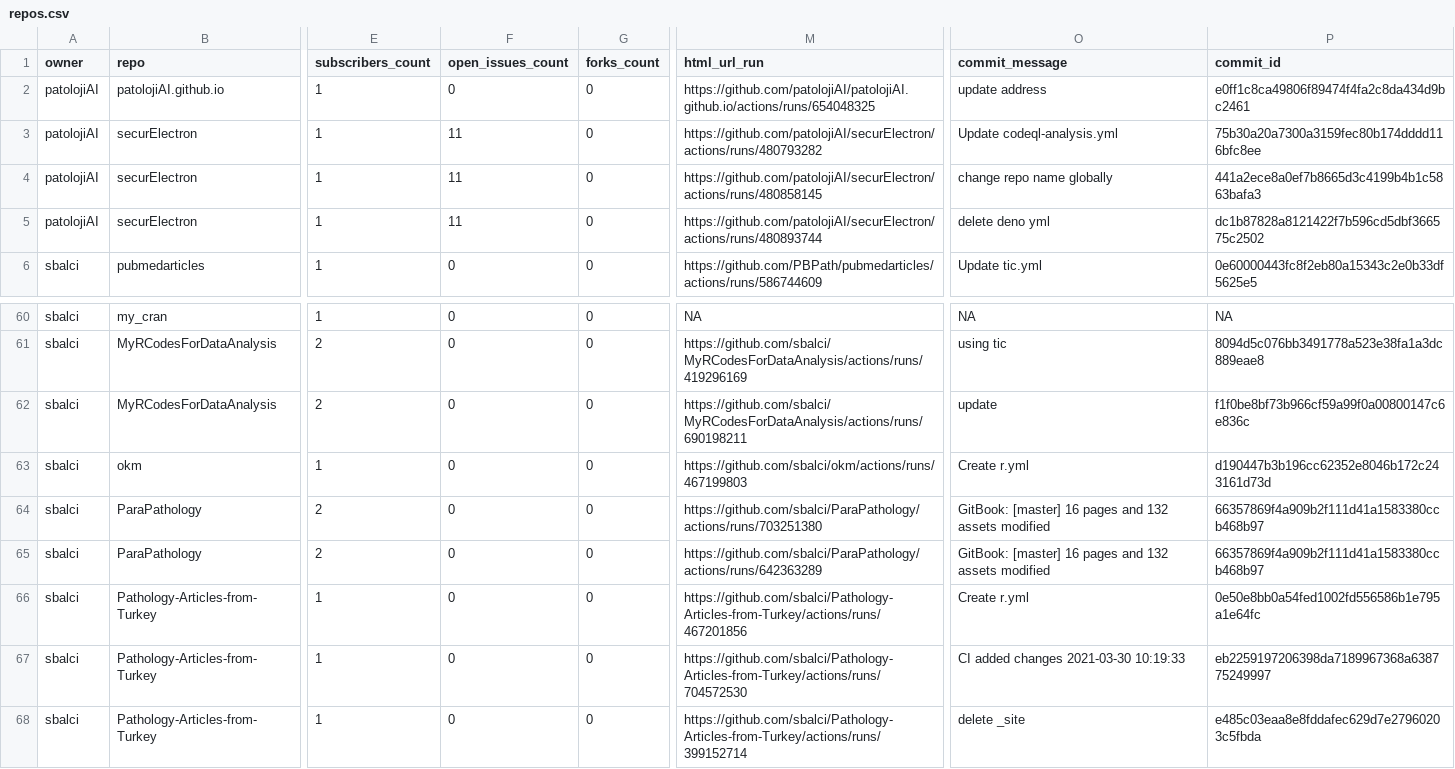
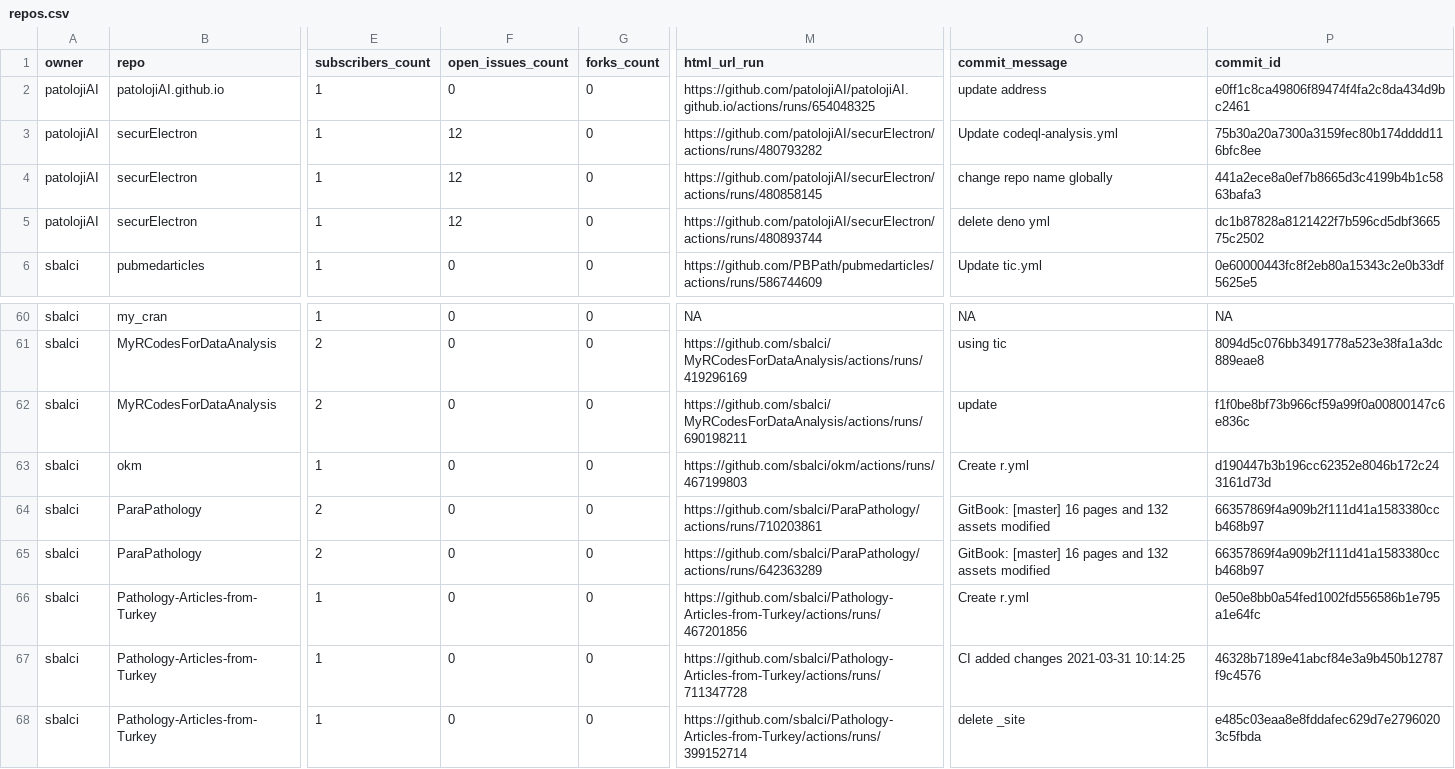
Before and after one commit to sbalci/status, a CSV file: repos.csv, drawn as a sheet; only a part is shown, gaps mark what is left out; the diff names each change by its address in the sheet, - before the commit and + after, or states it on an @@ line.

```diff
--- a/repos.csv
+++ b/repos.csv
-F3:F5 (open_issues_count): 11
+F3:F5 (open_issues_count): 12
-M64 (html_url_run): https://github.com/sbalci/ParaPathology/actions/runs/703251380
+M64 (html_url_run): https://github.com/sbalci/ParaPathology/actions/runs/710203861
-M67 (html_url_run): https://github.com/sbalci/Pathology-Articles-from-Turkey/actions/runs/704572530
+M67 (html_url_run): https://github.com/sbalci/Pathology-Articles-from-Turkey/actions/runs/711347728
-O67 (commit_message): CI added changes 2021-03-30 10:19:33
+O67 (commit_message): CI added changes 2021-03-31 10:14:25
-P67 (commit_id): eb2259197206398da7189967368a638775249997
+P67 (commit_id): 46328b7189e41abcf84e3a9b450b12787f9c4576
```
Also changed, not shown: 1 other file.
